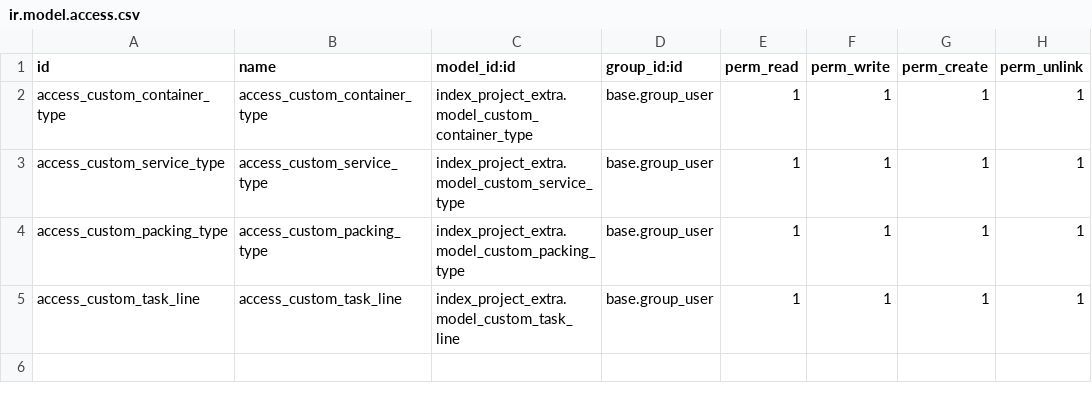
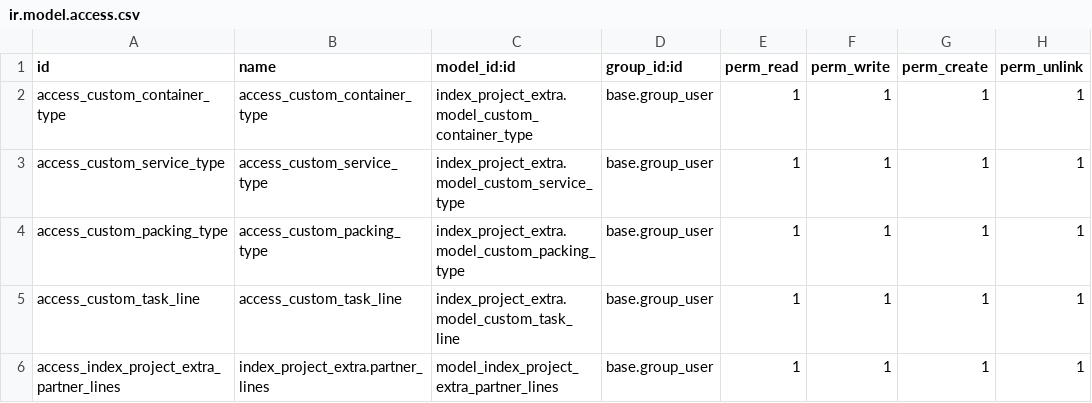
Before and after one commit to SIE-Center/INDEX, a CSV file: index_project_extra/security/ir.model.access.csv, drawn as a sheet; the diff names each change by its address in the sheet, - before the commit and + after, or states it on an @@ line.

Commit message:
Completado el ciclo de generacion de Reporte SMC IMMEX agregar pestaña de proveedores a contactos agregar configuracion de correos a etapa correccion a modelo lineas de la tarea envio de correo con attachament generacion de Excel cambios en la vista validaciones extra

```diff
--- a/index_project_extra/security/ir.model.access.csv
+++ b/index_project_extra/security/ir.model.access.csv
+row 6: access_index_project_extra_partner_lines | index_project_extra.partner_lines | model_index_project_extra_partner_lines | base.group_user | 1 | 1 | 1 | 1
```
Also changed, not shown: 10 other files.
